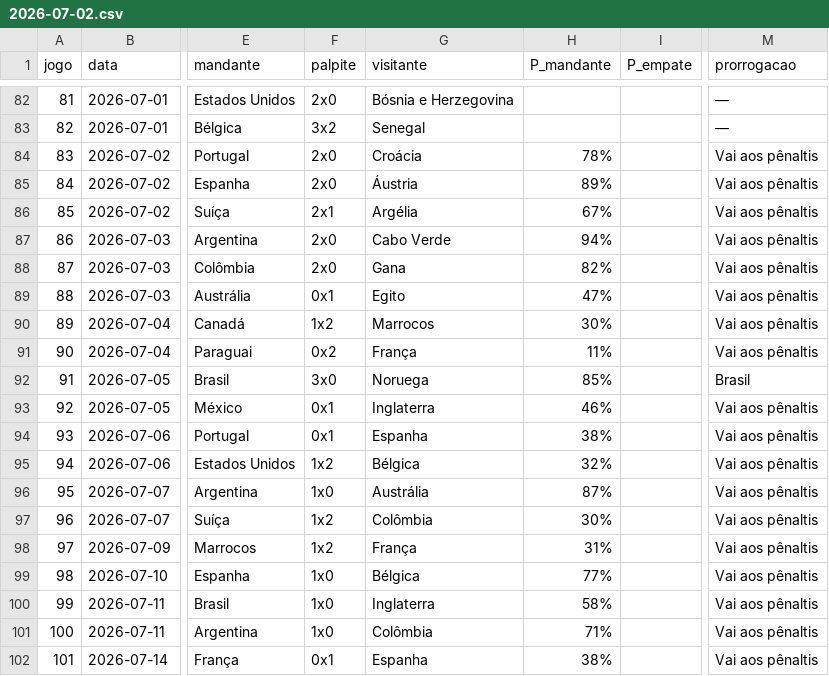
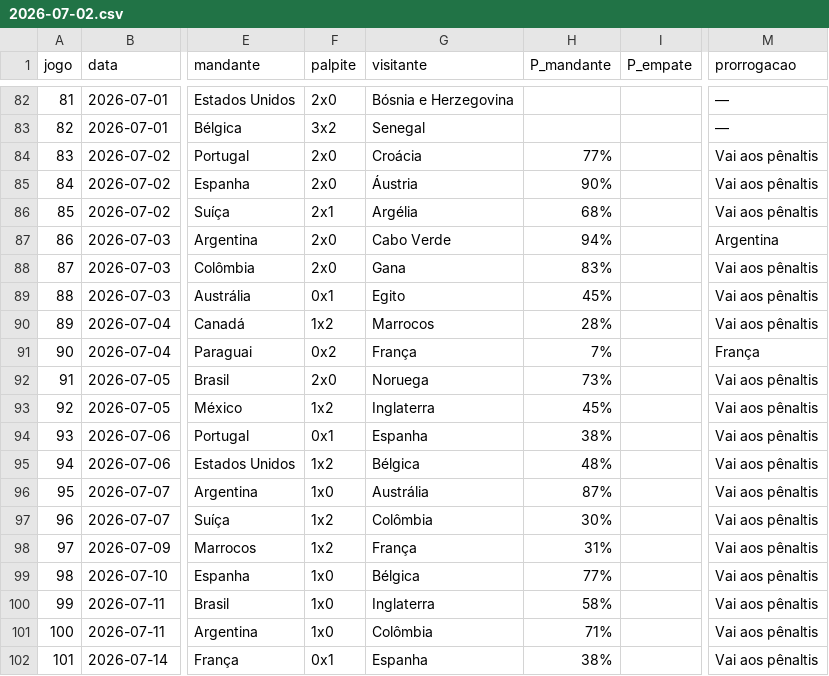
Before and after one commit to marcovillar-br/worldcup, a CSV file: data/editions/2026/history/2026-07-02.csv, drawn as a sheet; only a part is shown, gaps mark what is left out; the diff names each change by its address in the sheet, - before the commit and + after, or states it on an @@ line.

```diff
--- a/data/editions/2026/history/2026-07-02.csv
+++ b/data/editions/2026/history/2026-07-02.csv
-H84 (P_mandante): 78%
+H84 (P_mandante): 77%
-H85 (P_mandante): 89%
+H85 (P_mandante): 90%
-H86 (P_mandante): 67%
+H86 (P_mandante): 68%
-M87 (prorrogacao): Vai aos pênaltis
+M87 (prorrogacao): Argentina
-H88 (P_mandante): 82%
+H88 (P_mandante): 83%
-H89 (P_mandante): 47%
+H89 (P_mandante): 45%
-H90 (P_mandante): 30%
+H90 (P_mandante): 28%
-H91 (P_mandante): 11%
+H91 (P_mandante): 7%
-M91 (prorrogacao): Vai aos pênaltis
+M91 (prorrogacao): França
-F92 (palpite): 3x0
+F92 (palpite): 2x0
-H92 (P_mandante): 85%
+H92 (P_mandante): 73%
-M92 (prorrogacao): Brasil
+M92 (prorrogacao): Vai aos pênaltis
-F93 (palpite): 0x1
+F93 (palpite): 1x2
-H93 (P_mandante): 46%
+H93 (P_mandante): 45%
-H95 (P_mandante): 32%
+H95 (P_mandante): 48%
```
Also changed, not shown: 2 other files.
